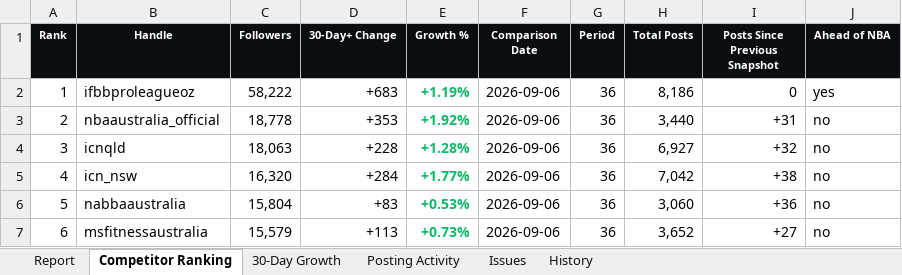
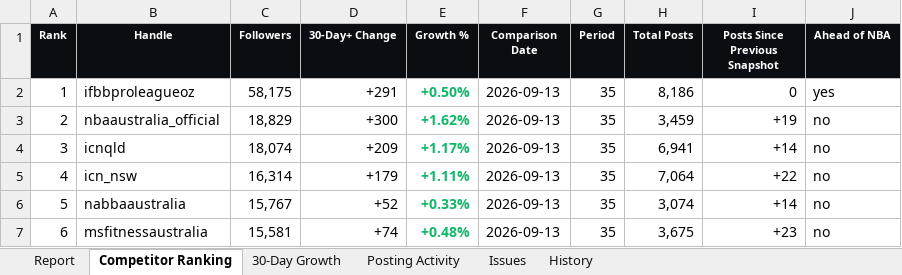
Before and after one commit to tokipaulo19/arsc-instagram-benchmarking, an Excel workbook: data/NBA_Competitor_Report_Latest.xlsx, sheet Competitor Ranking, drawn as a sheet; only a part is shown; values as stored, in another font and other column widths than the file's, no borders; the diff covers the shown part only; the diff names each change by its address in the sheet, - before the commit and + after, or states it on an @@ line.

```diff
--- a/data/NBA_Competitor_Report_Latest.xlsx (sheet Competitor Ranking)
+++ b/data/NBA_Competitor_Report_Latest.xlsx (sheet Competitor Ranking)
-C2 (Followers): 58,222
+C2 (Followers): 58,175
-D2 (30-Day+ Change): +683
+D2 (30-Day+ Change): +291
-E2 (Growth %): +1.19%
+E2 (Growth %): +0.50%
-F2:F7 (Comparison Date): 2026-09-06
+F2:F7 (Comparison Date): 2026-09-13
-G2:G7 (Period): 36
+G2:G7 (Period): 35
-C3 (Followers): 18,778
+C3 (Followers): 18,829
-D3 (30-Day+ Change): +353
+D3 (30-Day+ Change): +300
-E3 (Growth %): +1.92%
+E3 (Growth %): +1.62%
-H3 (Total Posts): 3,440
+H3 (Total Posts): 3,459
-I3 (Posts Since Previous Snapshot): +31
+I3 (Posts Since Previous Snapshot): +19
-C4 (Followers): 18,063
+C4 (Followers): 18,074
-D4 (30-Day+ Change): +228
+D4 (30-Day+ Change): +209
-E4 (Growth %): +1.28%
+E4 (Growth %): +1.17%
-H4 (Total Posts): 6,927
+H4 (Total Posts): 6,941
-I4 (Posts Since Previous Snapshot): +32
+I4 (Posts Since Previous Snapshot): +14
-C5 (Followers): 16,320
+C5 (Followers): 16,314
-D5 (30-Day+ Change): +284
+D5 (30-Day+ Change): +179
-E5 (Growth %): +1.77%
+E5 (Growth %): +1.11%
-H5 (Total Posts): 7,042
+H5 (Total Posts): 7,064
-I5 (Posts Since Previous Snapshot): +38
+I5 (Posts Since Previous Snapshot): +22
-C6 (Followers): 15,804
+C6 (Followers): 15,767
-D6 (30-Day+ Change): +83
+D6 (30-Day+ Change): +52
-E6 (Growth %): +0.53%
+E6 (Growth %): +0.33%
-H6 (Total Posts): 3,060
+H6 (Total Posts): 3,074
-I6 (Posts Since Previous Snapshot): +36
+I6 (Posts Since Previous Snapshot): +14
-C7 (Followers): 15,579
+C7 (Followers): 15,581
-D7 (30-Day+ Change): +113
+D7 (30-Day+ Change): +74
-E7 (Growth %): +0.73%
+E7 (Growth %): +0.48%
-H7 (Total Posts): 3,652
+H7 (Total Posts): 3,675
-I7 (Posts Since Previous Snapshot): +27
+I7 (Posts Since Previous Snapshot): +23
```
Also changed, not shown: 99 edited cells and cell formats elsewhere in this sheet, sheet 30-Day Growth, sheet History, sheet Posting Activity, sheet Report, sheet Issues, hidden cells, 3 other files.
